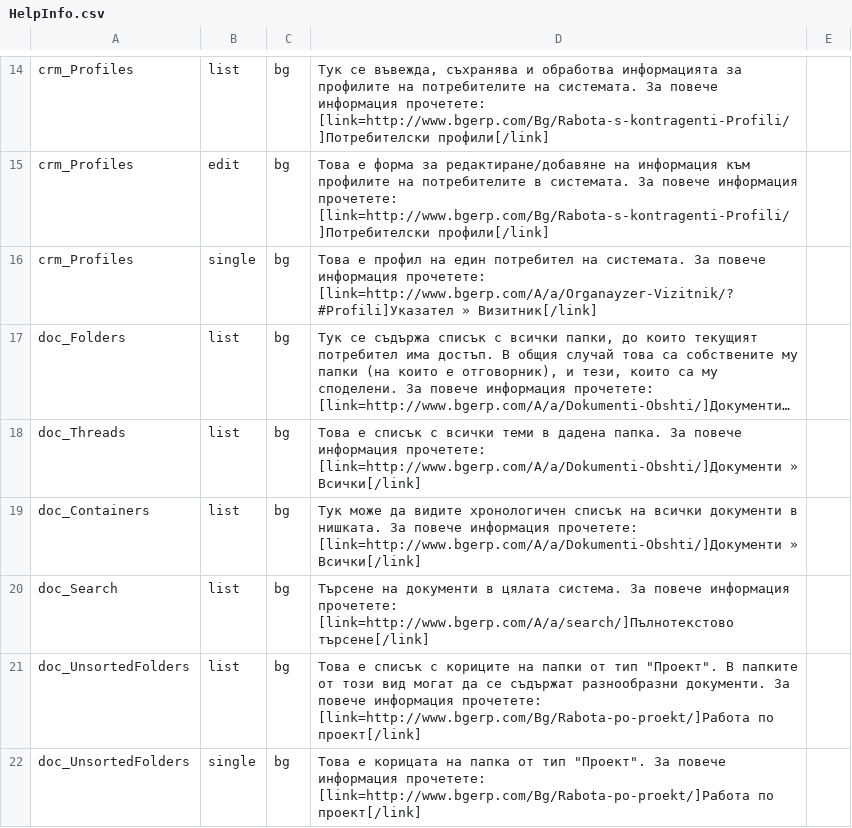
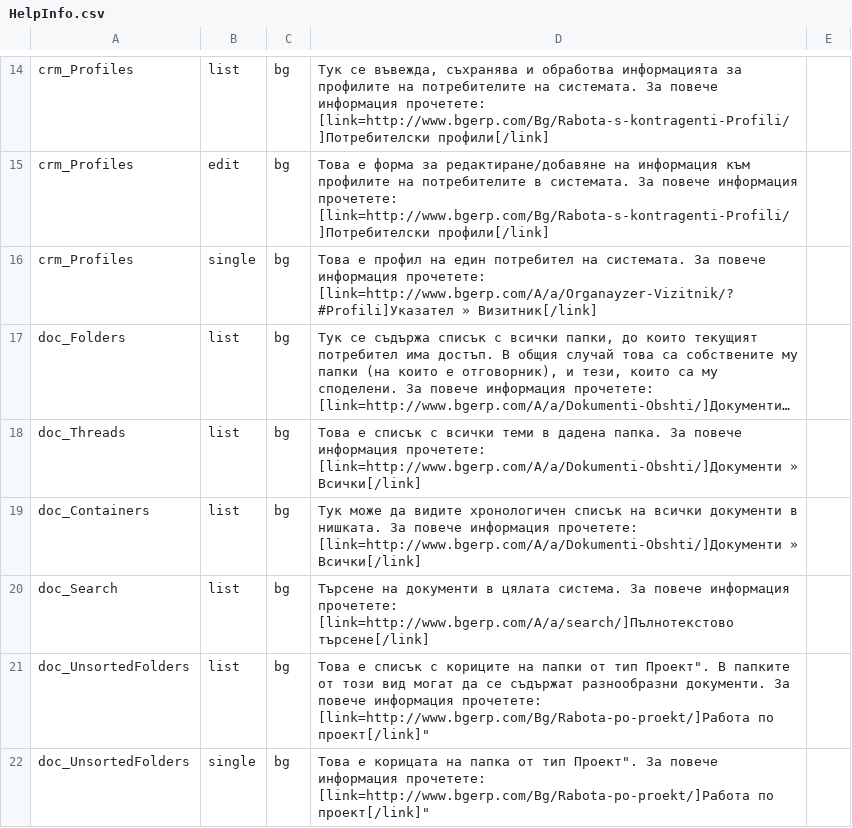
Before and after one commit to bgerp/bgerp, a CSV file: help/data/HelpInfo.csv, drawn as a sheet; only a part is shown, gaps mark what is left out; long unchanged cells end in …; the diff covers the shown part only.

```diff
--- a/help/data/HelpInfo.csv
+++ b/help/data/HelpInfo.csv
@@ -21,2 +21,2 @@ doc_Search,list,bg,Търсене на документи в цялата сис
-doc_UnsortedFolders,list,bg,"Това е списък с кориците на папки от тип ""Проект"". В папките от този вид могат да се съдържат разнообразни документи. За повече информация прочетете: [link=http://www.bgerp.com/Bg/Rabota-po-proekt/]Работа по проект[/link]"
-doc_UnsortedFolders,single,bg,"Това е корицата на папка от тип ""Проект"". За повече информация прочетете: [link=http://www.bgerp.com/Bg/Rabota-po-proekt/]Работа по проект[/link]"
+doc_UnsortedFolders,list,bg,"Това е списък с кориците на папки от тип "Проект". В папките от този вид могат да се съдържат разнообразни документи. За повече информация прочетете: [link=http://www.bgerp.com/Bg/Rabota-po-proekt/]Работа по проект[/link]"
+doc_UnsortedFolders,single,bg,"Това е корицата на папка от тип "Проект". За повече информация прочетете: [link=http://www.bgerp.com/Bg/Rabota-po-proekt/]Работа по проект[/link]"
```
Also changed, not shown: 1 added row, 2 removed rows and 21 edited cells elsewhere in this file.
